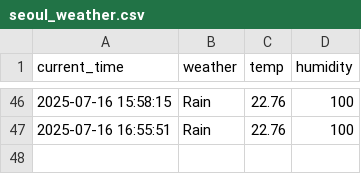
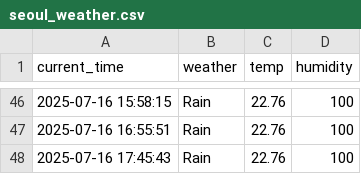
Before and after one commit to Lee0310-korea/seoul_weather_5, a CSV file: seoul_weather.csv, drawn as a sheet; only a part is shown, gaps mark what is left out.

```diff
--- a/seoul_weather.csv
+++ b/seoul_weather.csv
@@ -47 +47,2 @@ current_time,weather,temp,humidity
 2025-07-16 16:55:51,Rain,22.76,100
+2025-07-16 17:45:43,Rain,22.76,100
```
